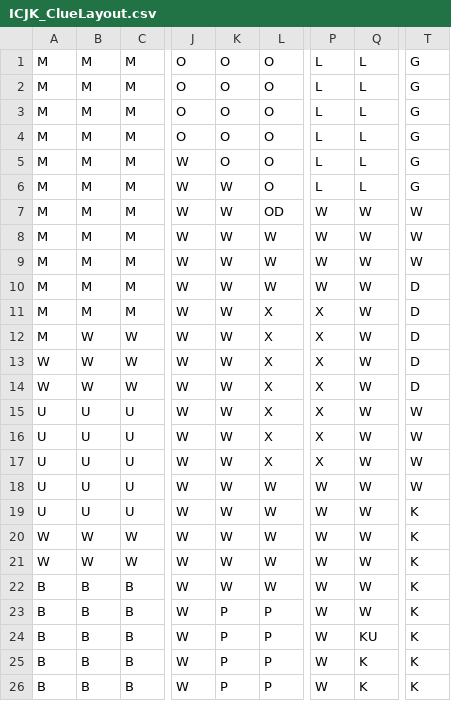
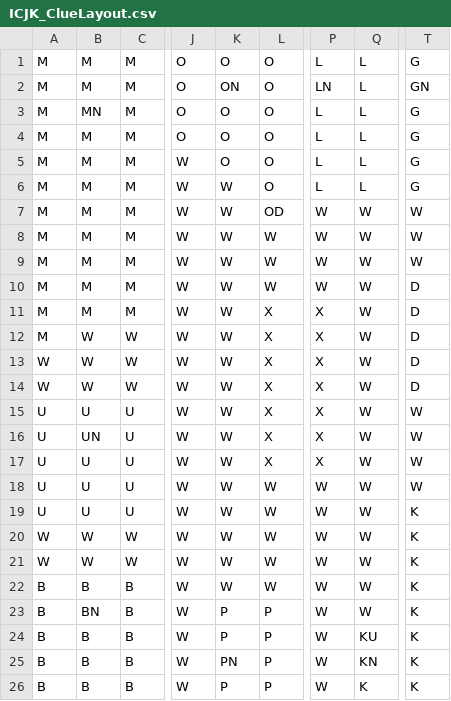
Before and after one commit to ntfinch/JKNF-Clue, a CSV file: ICJK_ClueLayout.csv, drawn as a sheet; only a part is shown, gaps mark what is left out; the diff names each change by its address in the sheet, - before the commit and + after, or states it on an @@ line.

Commit message:
Added name reading on CSV file

```diff
--- a/ICJK_ClueLayout.csv
+++ b/ICJK_ClueLayout.csv
-K2: O
+K2: ON
-P2: L
+P2: LN
-T2: G
+T2: GN
-B3: M
+B3: MN
-B16: U
+B16: UN
-B23: B
+B23: BN
-K25: P
+K25: PN
-Q25: K
+Q25: KN
```
